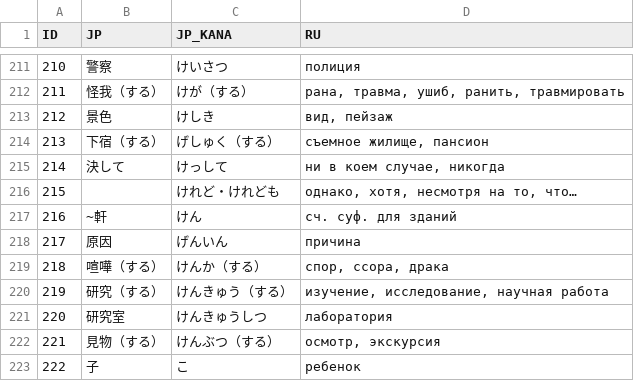
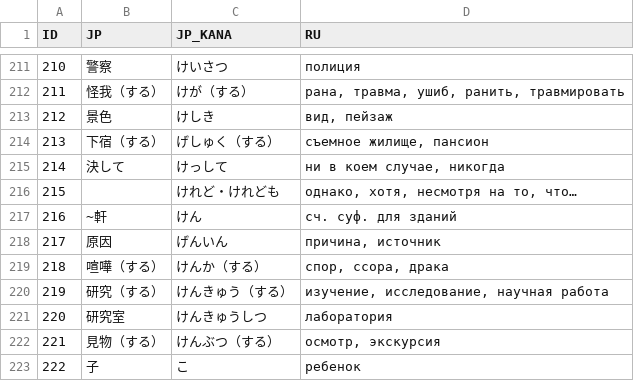
Before and after one commit to gwend/jvocab.data, a CSV file: Vocab_N4.csv, drawn as a sheet; only a part is shown, gaps mark what is left out.

Commit message:
Vocab/N4: 原因 -- дополнен перевод.
JMdict: cause, origin, source.

"Origin" я на русский не переведу, но именно это значение всегда
вспоминаю первым :)

```diff
--- a/Vocab_N4.csv
+++ b/Vocab_N4.csv
@@ -217,3 +217,3 @@ ID;JP;JP_KANA;RU;
 216;~軒;けん;сч. суф. для зданий;
-217;原因;げんいん;причина;
+217;原因;げんいん;причина, источник;
 218;喧嘩（する）;けんか（する）;спор, ссора, драка;
```
